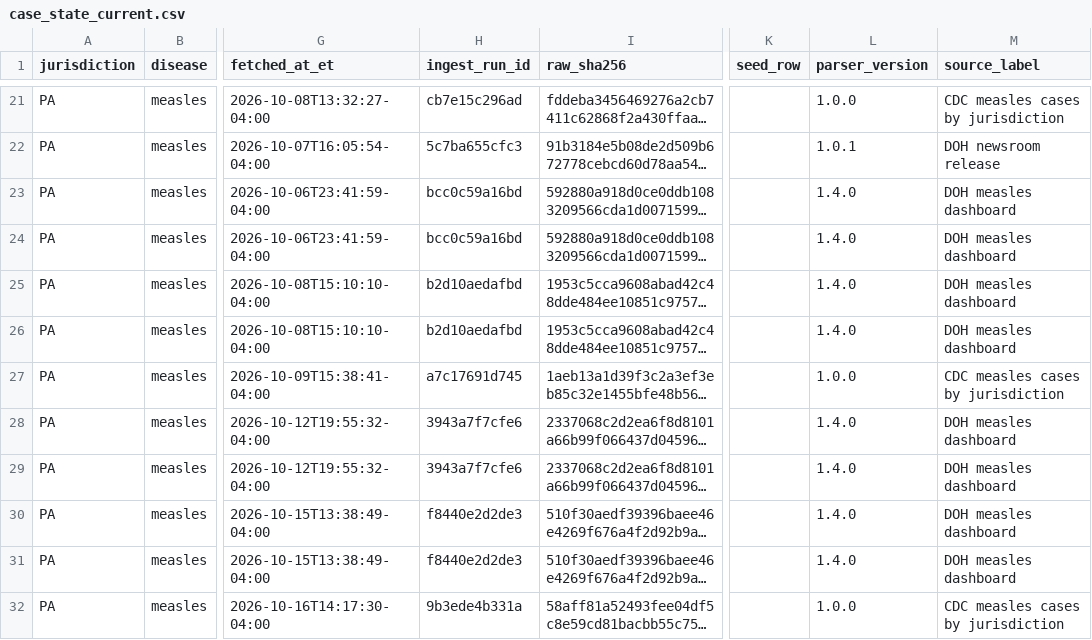
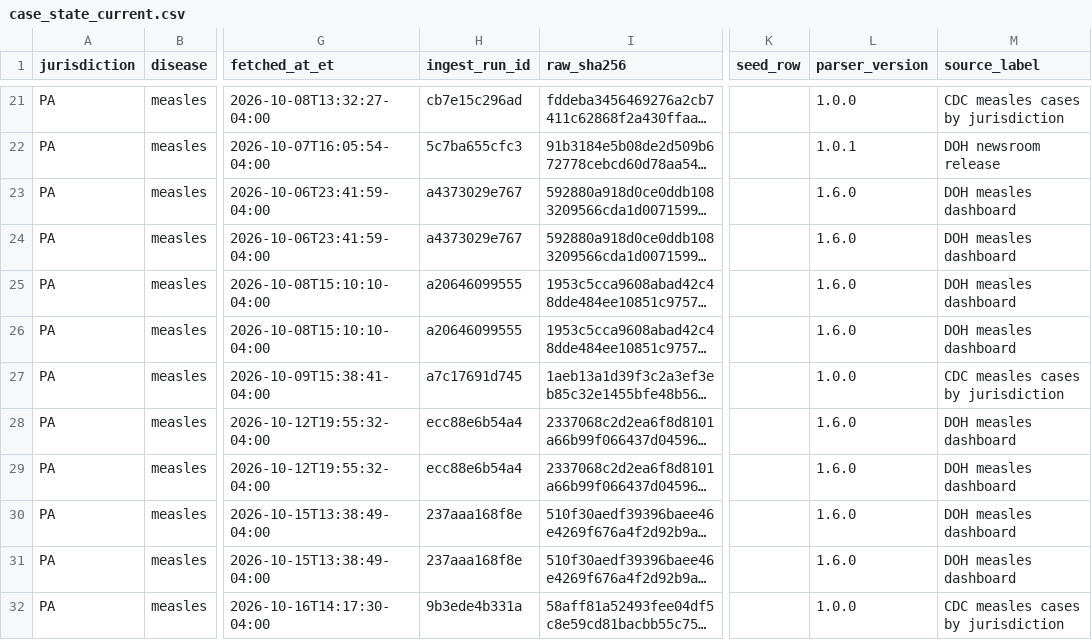
Before and after one commit to Hefrock/ilara, a CSV file: data/exports/case_state_current.csv, drawn as a sheet; only a part is shown, gaps mark what is left out; long unchanged cells end in …; the diff covers the shown part only; the diff names each change by its address in the sheet, - before the commit and + after, or states it on an @@ line.

```diff
--- a/data/exports/case_state_current.csv
+++ b/data/exports/case_state_current.csv
-H23:H24 (ingest_run_id): bcc0c59a16bd
+H23:H24 (ingest_run_id): a4373029e767
-L23:L26 (parser_version): 1.4.0
+L23:L26 (parser_version): 1.6.0
-H25:H26 (ingest_run_id): b2d10aedafbd
+H25:H26 (ingest_run_id): a20646099555
-H28:H29 (ingest_run_id): 3943a7f7cfe6
+H28:H29 (ingest_run_id): ecc88e6b54a4
-L28:L31 (parser_version): 1.4.0
+L28:L31 (parser_version): 1.6.0
-H30:H31 (ingest_run_id): f8440e2d2de3
+H30:H31 (ingest_run_id): 237aaa168f8e
```
Also changed, not shown: 6 added rows and 4 edited cells elsewhere in this file, 3 other files.
